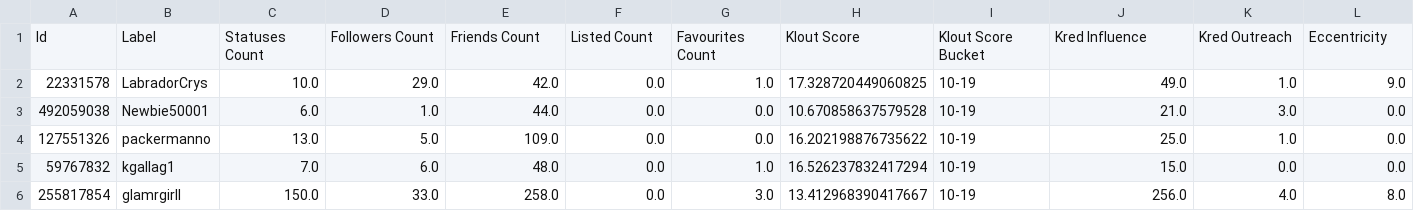
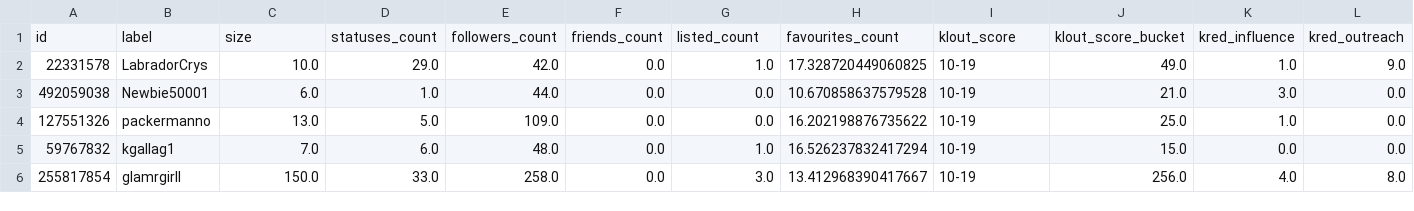
Before and after one commit to DGaffney/influence_research_dubois, a CSV file: data/csv/ndp_top_by_eigen_removed.csv, drawn as a sheet; only a part is shown; removed rows and columns are numbered as before the commit, all else as after; rows hold the shown columns only; the diff names each change by its address in the sheet, - before the commit and + after, or states it on an @@ line.

```diff
--- a/data/csv/ndp_top_by_eigen_removed.csv
+++ b/data/csv/ndp_top_by_eigen_removed.csv
-row 1: Id | Label | Statuses Count | Followers Count | Friends Count | Listed Count | Favourites Count | Klout Score | Klout Score Bucket | Kred Influence | Kred Outreach | Eccentricity
+row 1: id | label | size | statuses_count | followers_count | friends_count | listed_count | favourites_count | klout_score | klout_score_bucket | kred_influence | kred_outreach
```
Also changed, not shown: data/csv/cpc_top_by_eigen_removed.csv, 10 other files.
